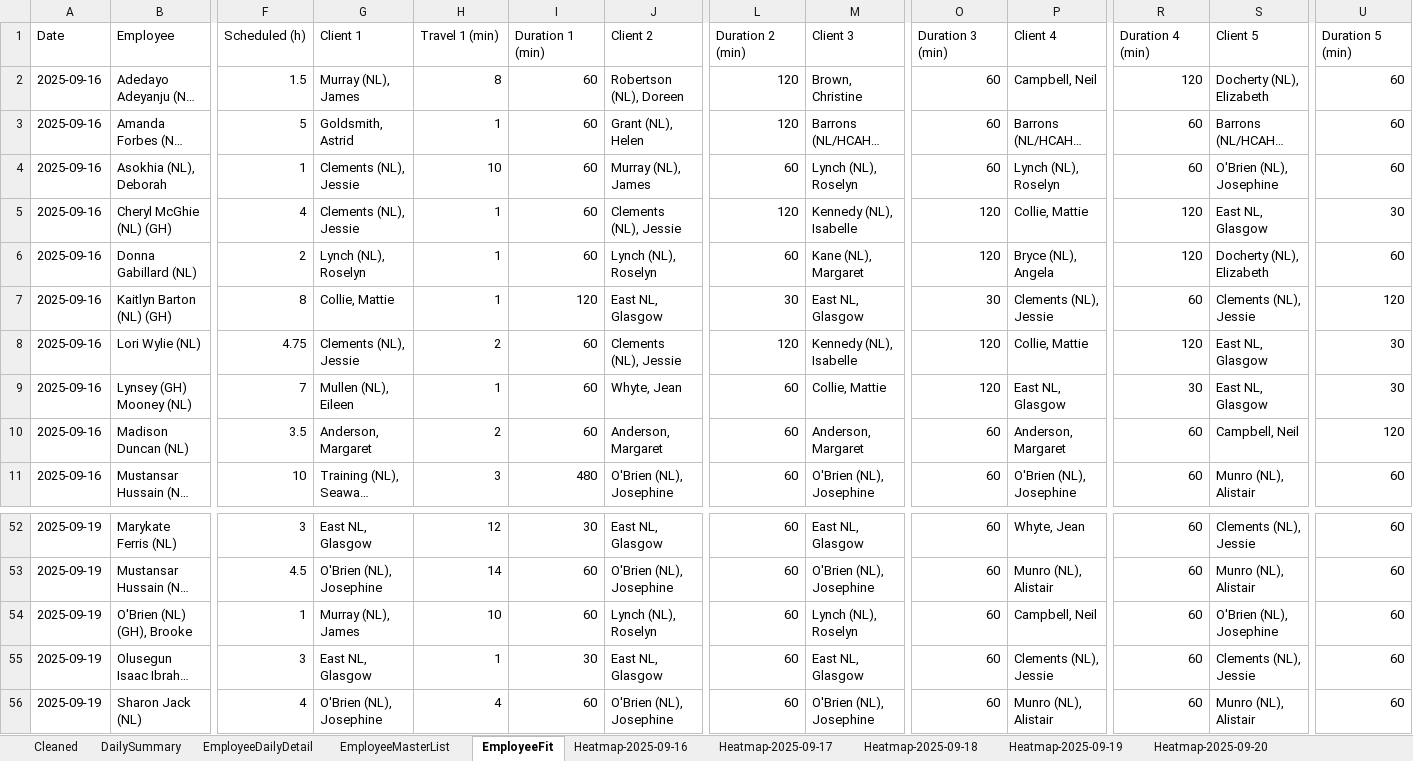
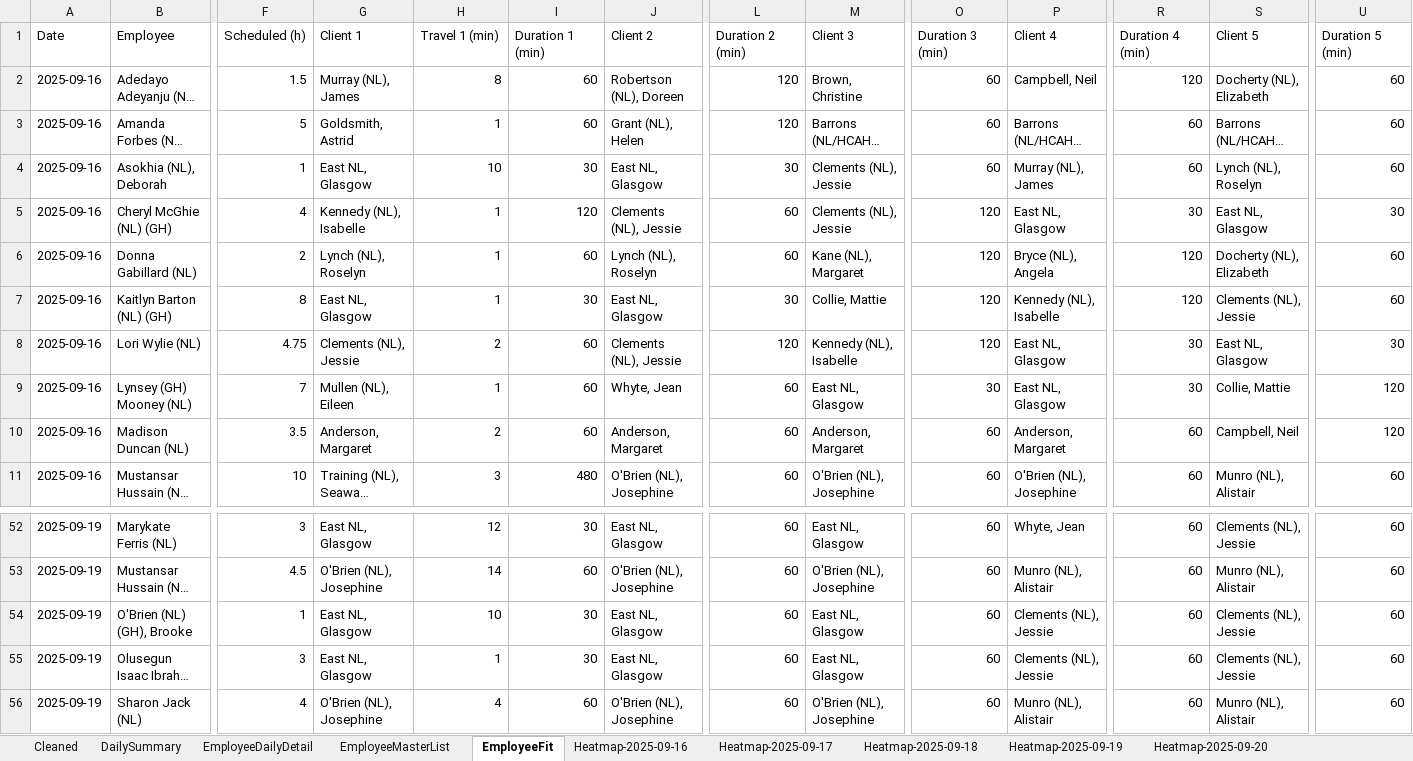
Before and after one commit to Mustansar-tech/CareCapacity, an Excel workbook: capacity_dashboard.xlsx, sheet EmployeeFit, drawn as a sheet; only a part is shown, gaps mark what is left out; long unchanged cells end in …; values as stored, in another font and other column widths than the file's, no borders; the diff covers the shown part only; the diff names each change by its address in the sheet, - before the commit and + after, or states it on an @@ line.

```diff
--- a/capacity_dashboard.xlsx (sheet EmployeeFit)
+++ b/capacity_dashboard.xlsx (sheet EmployeeFit)
-G4 (Client 1): Clements (NL), Jessie
+G4 (Client 1): East NL, Glasgow
-I4 (Duration 1 (min)): 60
+I4 (Duration 1 (min)): 30
-J4 (Client 2): Murray (NL), James
+J4 (Client 2): East NL, Glasgow
-L4 (Duration 2 (min)): 60
+L4 (Duration 2 (min)): 30
-M4 (Client 3): Lynch (NL), Roselyn
+M4 (Client 3): Clements (NL), Jessie
-P4 (Client 4): Lynch (NL), Roselyn
+P4 (Client 4): Murray (NL), James
-S4 (Client 5): O'Brien (NL), Josephine
+S4 (Client 5): Lynch (NL), Roselyn
-G5 (Client 1): Clements (NL), Jessie
+G5 (Client 1): Kennedy (NL), Isabelle
-I5 (Duration 1 (min)): 60
+I5 (Duration 1 (min)): 120
-L5 (Duration 2 (min)): 120
+L5 (Duration 2 (min)): 60
-M5 (Client 3): Kennedy (NL), Isabelle
+M5 (Client 3): Clements (NL), Jessie
-P5 (Client 4): Collie, Mattie
+P5 (Client 4): East NL, Glasgow
-R5 (Duration 4 (min)): 120
+R5 (Duration 4 (min)): 30
-G7 (Client 1): Collie, Mattie
+G7 (Client 1): East NL, Glasgow
-I7 (Duration 1 (min)): 120
+I7 (Duration 1 (min)): 30
-M7 (Client 3): East NL, Glasgow
+M7 (Client 3): Collie, Mattie
-O7 (Duration 3 (min)): 30
+O7 (Duration 3 (min)): 120
-P7 (Client 4): Clements (NL), Jessie
+P7 (Client 4): Kennedy (NL), Isabelle
-R7 (Duration 4 (min)): 60
+R7 (Duration 4 (min)): 120
-U7 (Duration 5 (min)): 120
+U7 (Duration 5 (min)): 60
-P8 (Client 4): Collie, Mattie
+P8 (Client 4): East NL, Glasgow
-R8 (Duration 4 (min)): 120
+R8 (Duration 4 (min)): 30
-M9 (Client 3): Collie, Mattie
+M9 (Client 3): East NL, Glasgow
-O9 (Duration 3 (min)): 120
+O9 (Duration 3 (min)): 30
-S9 (Client 5): East NL, Glasgow
+S9 (Client 5): Collie, Mattie
-U9 (Duration 5 (min)): 30
+U9 (Duration 5 (min)): 120
-G54 (Client 1): Murray (NL), James
+G54 (Client 1): East NL, Glasgow
-I54 (Duration 1 (min)): 60
+I54 (Duration 1 (min)): 30
-J54 (Client 2): Lynch (NL), Roselyn
+J54 (Client 2): East NL, Glasgow
-M54 (Client 3): Lynch (NL), Roselyn
+M54 (Client 3): East NL, Glasgow
-P54 (Client 4): Campbell, Neil
+P54 (Client 4): Clements (NL), Jessie
-S54 (Client 5): O'Brien (NL), Josephine
+S54 (Client 5): Clements (NL), Jessie
```
Also changed, not shown: 110 edited cells elsewhere in this sheet, sheet Heatmap-2025-09-21, sheet Heatmap-2025-09-20, sheet Heatmap-2025-09-17, sheet Heatmap-2025-09-16, sheet Heatmap-2025-09-18, sheet Heatmap-2025-09-19, 2 other files.
